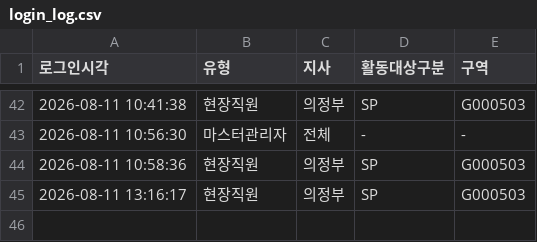
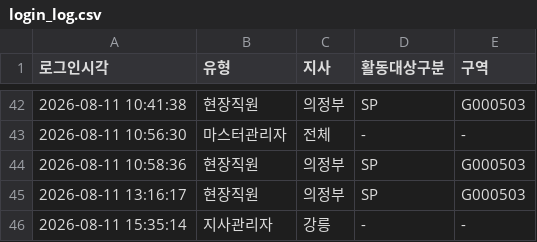
Before and after one commit to heebonpark/data-intel-field-2026-2Q-, a CSV file: login_log.csv, drawn as a sheet; only a part is shown, gaps mark what is left out.

Commit message:
Login: 지사관리자 강릉

```diff
--- a/login_log.csv
+++ b/login_log.csv
@@ -45 +45,2 @@
 2026-08-11 13:16:17,현장직원,의정부,SP,G000503
+2026-08-11 15:35:14,지사관리자,강릉,-,-
```
